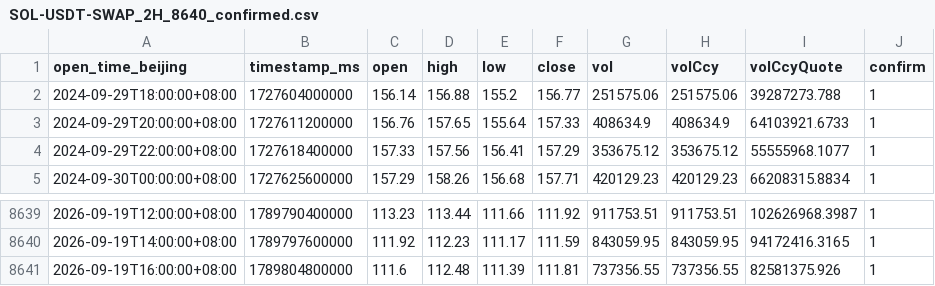
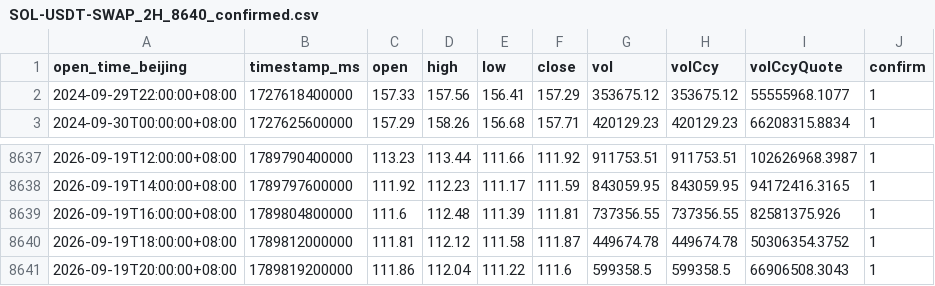
Before and after one commit to JAB18999/Sol_disk, a CSV file: SOL-USDT-SWAP_2H_8640_confirmed.csv, drawn as a sheet; only a part is shown, gaps mark what is left out.

```diff
--- a/SOL-USDT-SWAP_2H_8640_confirmed.csv
+++ b/SOL-USDT-SWAP_2H_8640_confirmed.csv
@@ -1,4 +1,2 @@
 open_time_beijing,timestamp_ms,open,high,low,close,vol,volCcy,volCcyQuote,confirm
-2024-09-29T18:00:00+08:00,1727604000000,156.14,156.88,155.2,156.77,251575.06,251575.06,39287273.788,1
-2024-09-29T20:00:00+08:00,1727611200000,156.76,157.65,155.64,157.33,408634.9,408634.9,64103921.6733,1
 2024-09-29T22:00:00+08:00,1727618400000,157.33,157.56,156.41,157.29,353675.12,353675.12,55555968.1077,1
@@ -8641 +8639,3 @@ open_time_beijing,timestamp_ms,open,high,low,close,vol,volCcy,volCcyQuote,confir
 2026-09-19T16:00:00+08:00,1789804800000,111.6,112.48,111.39,111.81,737356.55,737356.55,82581375.926,1
+2026-09-19T18:00:00+08:00,1789812000000,111.81,112.12,111.58,111.87,449674.78,449674.78,50306354.3752,1
+2026-09-19T20:00:00+08:00,1789819200000,111.86,112.04,111.22,111.6,599358.5,599358.5,66906508.3043,1
```
Also changed, not shown: 1 other file.
